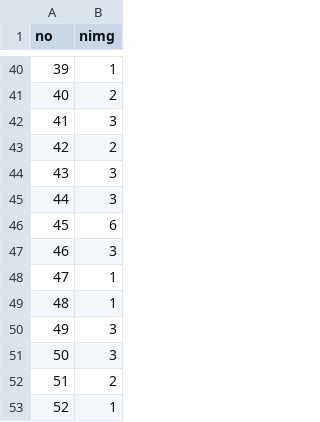
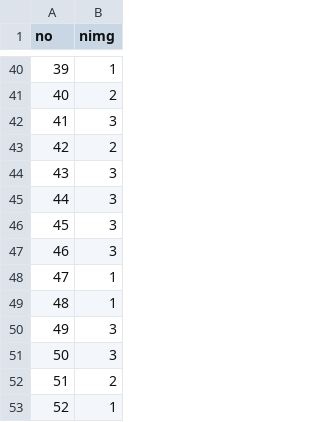
Before and after one commit to code4fukui/hachioji-keikan100, a CSV file: hachioji-keikan100-photo.csv, drawn as a sheet; only a part is shown, gaps mark what is left out.

```diff
--- a/hachioji-keikan100-photo.csv
+++ b/hachioji-keikan100-photo.csv
@@ -45,3 +45,3 @@
 44,3
-45,6
+45,3
 46,3
```
Also changed, not shown: 3 other files.
